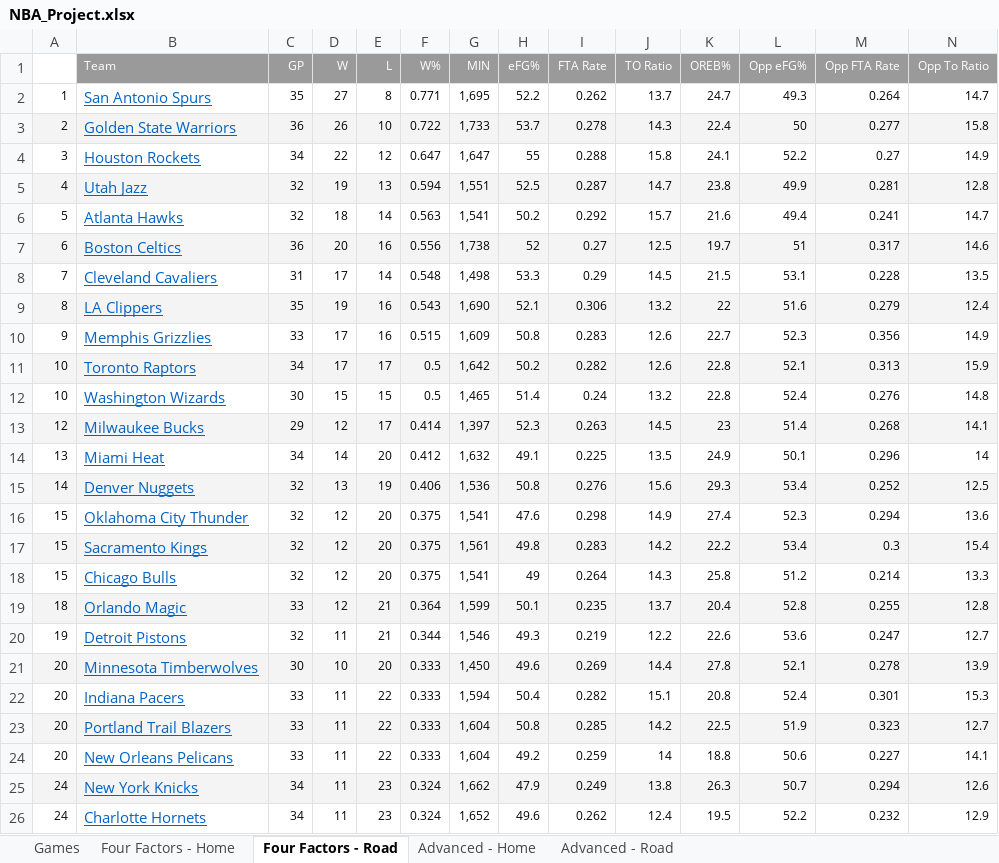
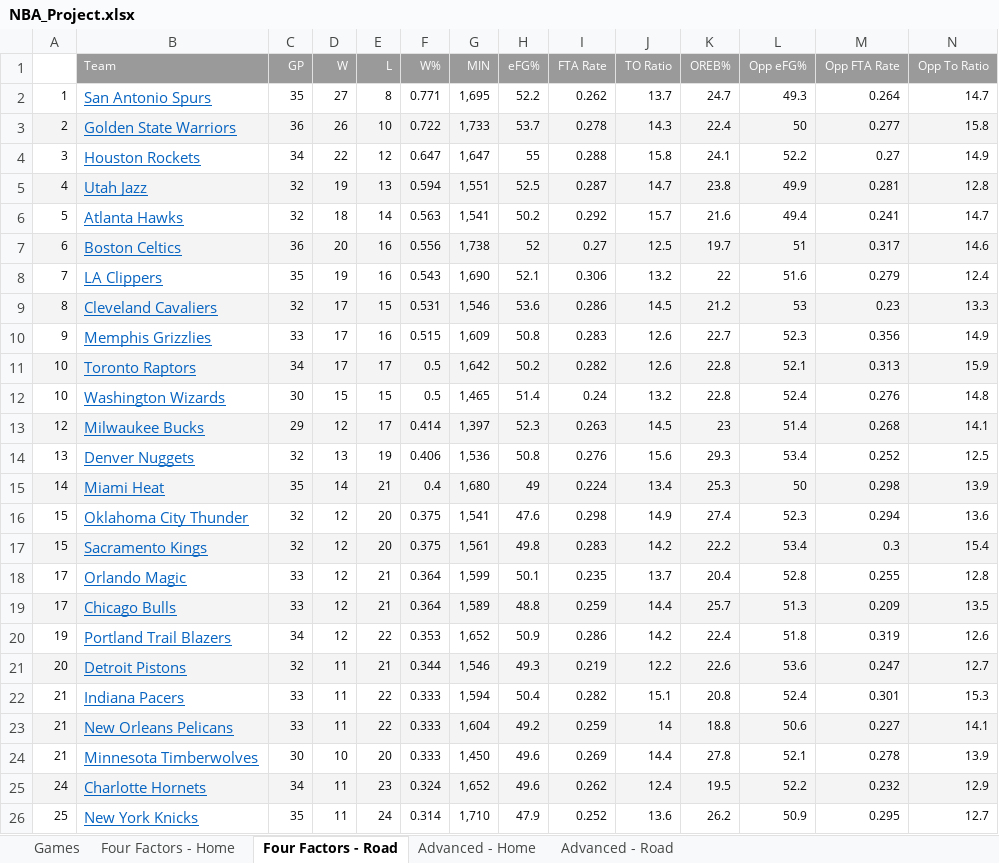
Before and after one commit to dlgoldman/DS-SF-30, an Excel workbook: final-project/3/NBA_Project.xlsx, sheet Four Factors - Road, drawn as a sheet; only a part is shown; values as stored, in another font and other column widths than the file's, no borders; removed rows and columns are numbered as before the commit, all else as after; rows hold the shown columns only; the diff covers the shown part only; the diff names each change by its address in the sheet, - before the commit and + after, or states it on an @@ line.

```diff
--- a/final-project/3/NBA_Project.xlsx (sheet Four Factors - Road)
+++ b/final-project/3/NBA_Project.xlsx (sheet Four Factors - Road)
-row 8: 7 | Cleveland Cavaliers | 31 | 17 | 14 | 0.548 | 1,498 | 53.3 | 0.29 | 14.5 | 21.5 | 53.1 | 0.228 | 13.5
-A8: 8
+A8: 7
-A8:N8 fill: #F4F4F4
+A8:N8 fill: none
+row 9: 8 | Cleveland Cavaliers | 32 | 17 | 15 | 0.531 | 1,546 | 53.6 | 0.286 | 14.5 | 21.2 | 53 | 0.23 | 13.3
-row 14: 13 | Miami Heat | 34 | 14 | 20 | 0.412 | 1,632 | 49.1 | 0.225 | 13.5 | 24.9 | 50.1 | 0.296 | 14
-A14: 14
+A14: 13
-A14:N14 fill: #F4F4F4
+A14:N14 fill: none
+row 15: 14 | Miami Heat | 35 | 14 | 21 | 0.4 | 1,680 | 49 | 0.224 | 13.4 | 25.3 | 50 | 0.298 | 13.9
-row 18: 15 | Chicago Bulls | 32 | 12 | 20 | 0.375 | 1,541 | 49 | 0.264 | 14.3 | 25.8 | 51.2 | 0.214 | 13.3
-A18: 18
+A18: 17
-A18:N18 fill: #F4F4F4
+A18:N18 fill: none
+row 19: 17 | Chicago Bulls | 33 | 12 | 21 | 0.364 | 1,589 | 48.8 | 0.259 | 14.4 | 25.7 | 51.3 | 0.209 | 13.5
+row 20: 19 | Portland Trail Blazers | 34 | 12 | 22 | 0.353 | 1,652 | 50.9 | 0.286 | 14.2 | 22.4 | 51.8 | 0.319 | 12.6
-A21: 19
+A21: 20
-A21:N21 fill: none
+A21:N21 fill: #F4F4F4
-row 21: 20 | Minnesota Timberwolves | 30 | 10 | 20 | 0.333 | 1,450 | 49.6 | 0.269 | 14.4 | 27.8 | 52.1 | 0.278 | 13.9
-A22: 20
+A22: 21
-row 23: 20 | Portland Trail Blazers | 33 | 11 | 22 | 0.333 | 1,604 | 50.8 | 0.285 | 14.2 | 22.5 | 51.9 | 0.323 | 12.7
-A23: 20
+A23: 21
-A23:N23 fill: none
+A23:N23 fill: #F4F4F4
-row 25: 24 | New York Knicks | 34 | 11 | 23 | 0.324 | 1,662 | 47.9 | 0.249 | 13.8 | 26.3 | 50.7 | 0.294 | 12.6
+row 24: 21 | Minnesota Timberwolves | 30 | 10 | 20 | 0.333 | 1,450 | 49.6 | 0.269 | 14.4 | 27.8 | 52.1 | 0.278 | 13.9
-A25:N25 fill: none
+A25:N25 fill: #F4F4F4
+row 26: 25 | New York Knicks | 35 | 11 | 24 | 0.314 | 1,710 | 47.9 | 0.252 | 13.6 | 26.2 | 50.9 | 0.295 | 12.7
```
Also changed, not shown: 1 added row, 1 removed row, 2 edited cells and cell formats elsewhere in this sheet, sheet Games, sheet Advanced - Road, sheet Advanced - Home, sheet Four Factors - Home, hidden cells.
